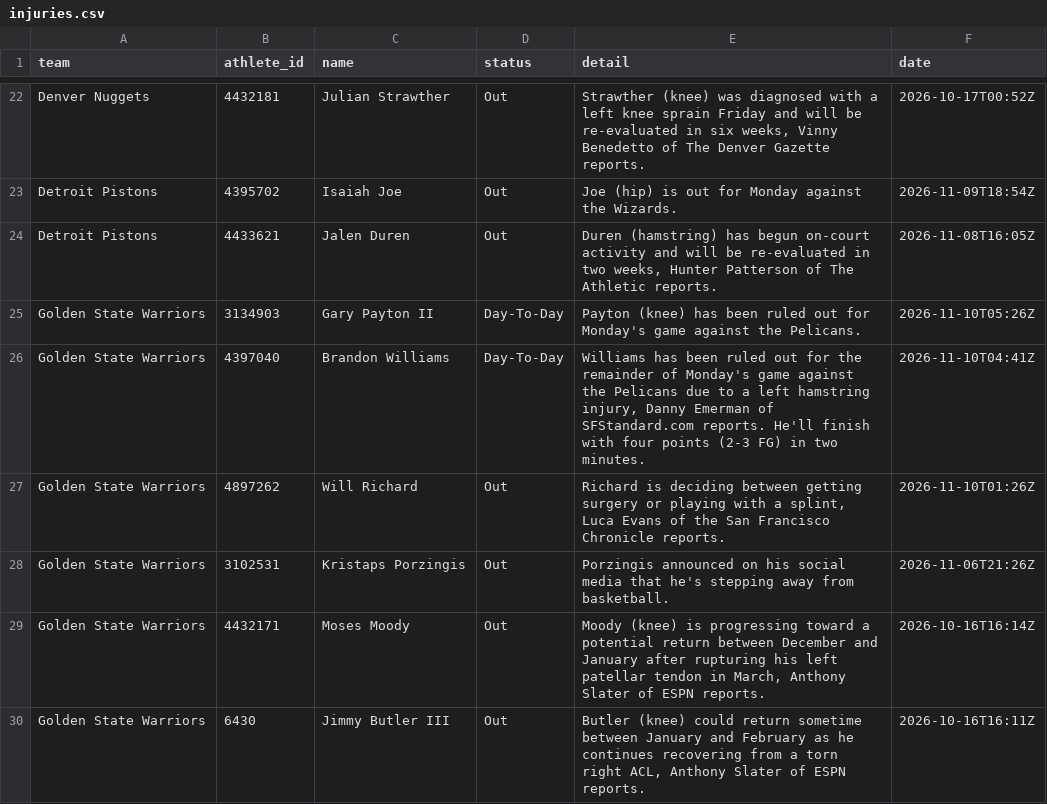
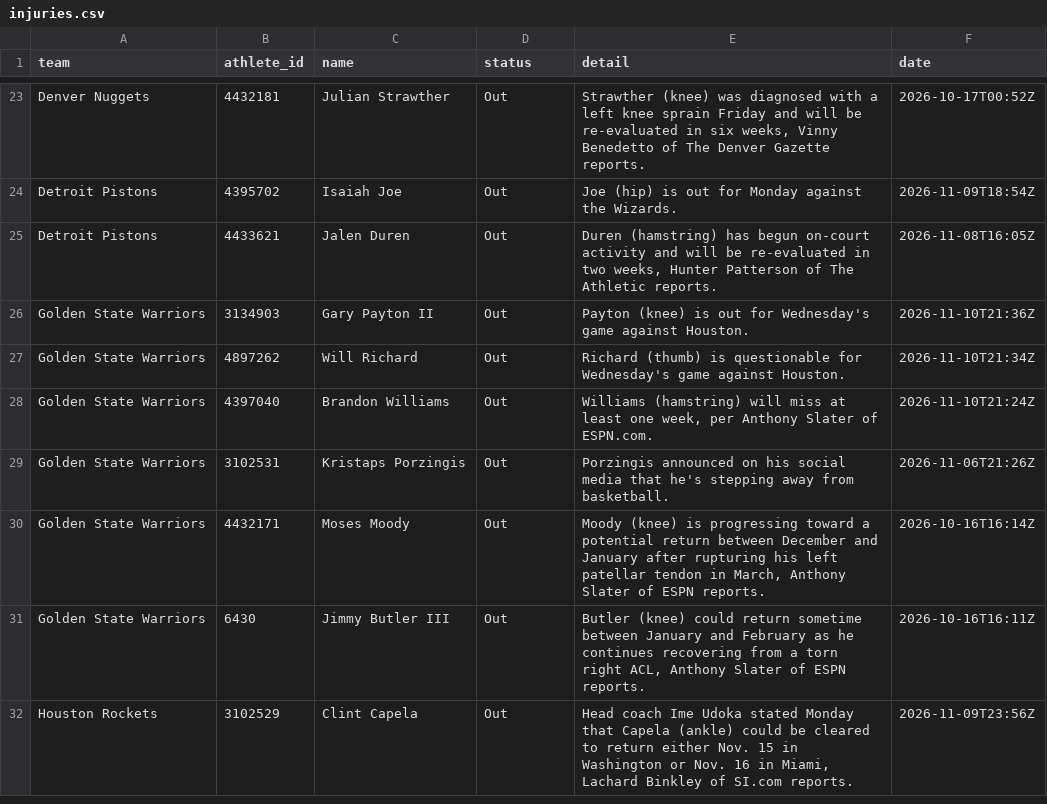
Before and after one commit to RA5397/nba-feed, a CSV file: feed/out/2026-11-10/injuries.csv, drawn as a sheet; only a part is shown, gaps mark what is left out; the shorter side is filled out with more unchanged rows; the diff covers the shown part only.

```diff
--- a/feed/out/2026-11-10/injuries.csv
+++ b/feed/out/2026-11-10/injuries.csv
@@ -24,5 +25,5 @@ Detroit Pistons,4395702,Isaiah Joe,Out,Joe (hip) is out for Monday against the W
 Detroit Pistons,4433621,Jalen Duren,Out,"Duren (hamstring) has begun on-court activity and will be re-evaluated in two weeks, Hunter Patterson of The Athletic reports.",2026-11-08T16:05Z
-Golden State Warriors,3134903,Gary Payton II,Day-To-Day,Payton (knee) has been ruled out for Monday's game against the Pelicans.,2026-11-10T05:26Z
-Golden State Warriors,4397040,Brandon Williams,Day-To-Day,"Williams has been ruled out for the remainder of Monday's game against the Pelicans due to a left hamstring injury, Danny Emerman of SFStandard.com reports. He'll finish with four points (2-3 FG) in two minutes.",2026-11-10T04:41Z
-Golden State Warriors,4897262,Will Richard,Out,"Richard is deciding between getting surgery or playing with a splint, Luca Evans of the San Francisco Chronicle reports.",2026-11-10T01:26Z
+Golden State Warriors,3134903,Gary Payton II,Out,Payton (knee) is out for Wednesday's game against Houston.,2026-11-10T21:36Z
+Golden State Warriors,4897262,Will Richard,Out,Richard (thumb) is questionable for Wednesday's game against Houston.,2026-11-10T21:34Z
+Golden State Warriors,4397040,Brandon Williams,Out,"Williams (hamstring) will miss at least one week, per Anthony Slater of ESPN.com.",2026-11-10T21:24Z
 Golden State Warriors,3102531,Kristaps Porzingis,Out,Porzingis announced on his social media that he's stepping away from basketball.,2026-11-06T21:26Z
```
Also changed, not shown: 9 added rows, 13 removed rows and 25 edited cells elsewhere in this file, feed/out/2026-11-10/games.csv, 45 other files.
